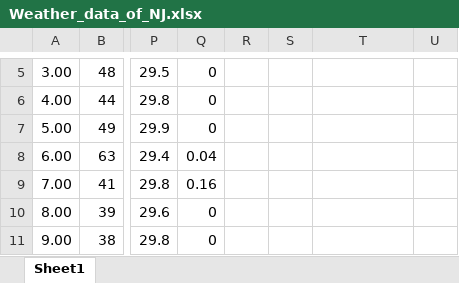
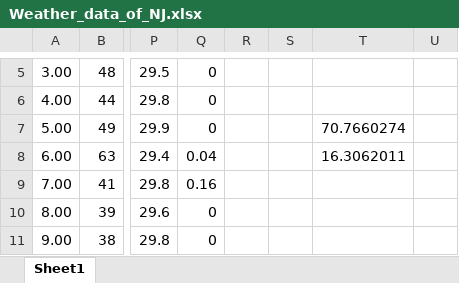
Before and after one commit to johnson452/Community_Land_Model, an Excel workbook: weather_data/Weather_data_of_NJ.xlsx, sheet Sheet1, drawn as a sheet; only a part is shown, gaps mark what is left out; values as stored, in another font and other column widths than the file's, no borders; the diff names each change by its address in the sheet, - before the commit and + after, or states it on an @@ line.

```diff
--- a/weather_data/Weather_data_of_NJ.xlsx (sheet Sheet1)
+++ b/weather_data/Weather_data_of_NJ.xlsx (sheet Sheet1)
-T7: (empty)
+T7: 70.7660274
-T8: (empty)
+T8: 16.3062011
```
Also changed, not shown: 2 other files.
